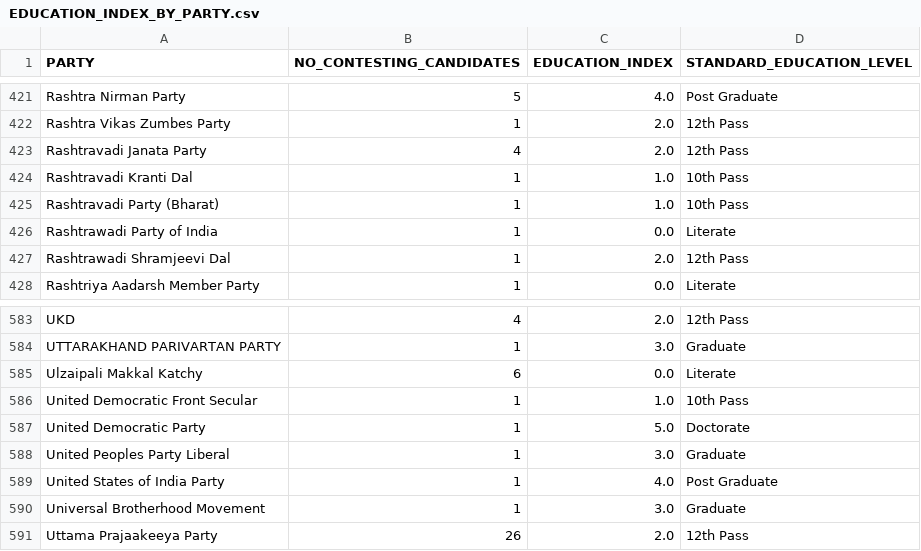
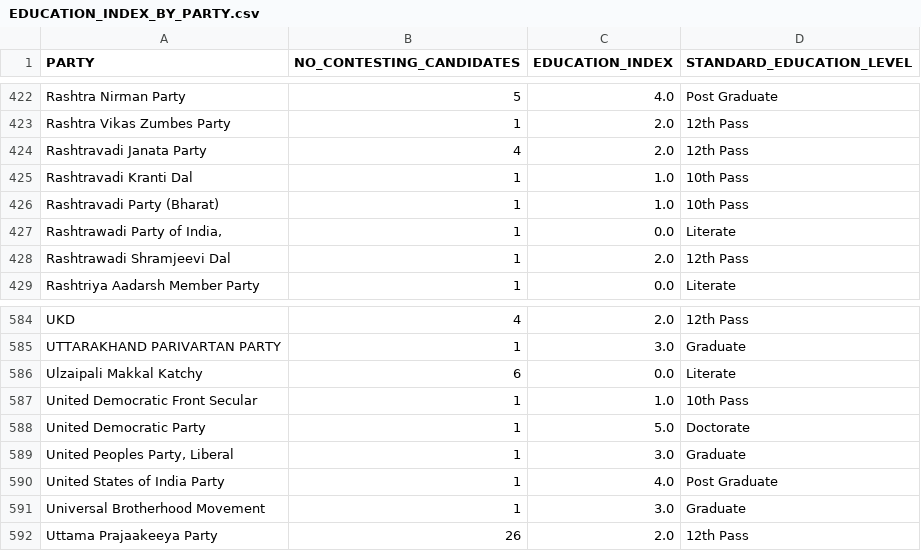
Before and after one commit to rahulakkina/LoksabhaElectionCaseStudy-2019, a CSV file: datasets/EDUCATION_INDEX_BY_PARTY.csv, drawn as a sheet; only a part is shown, gaps mark what is left out; the diff covers the shown part only.

Commit message:
Added new data for education related analysis.

```diff
--- a/datasets/EDUCATION_INDEX_BY_PARTY.csv
+++ b/datasets/EDUCATION_INDEX_BY_PARTY.csv
@@ -425,3 +426,3 @@ Rashtravadi Kranti Dal,1,1.0,10th Pass
 Rashtravadi Party (Bharat),1,1.0,10th Pass
-Rashtrawadi Party of India,1,0.0,Literate
+"Rashtrawadi Party of India,",1,0.0,Literate
 Rashtrawadi Shramjeevi Dal,1,2.0,12th Pass
@@ -587,3 +588,3 @@ United Democratic Front Secular,1,1.0,10th Pass
 United Democratic Party,1,5.0,Doctorate
-United Peoples Party Liberal,1,3.0,Graduate
+"United Peoples Party, Liberal",1,3.0,Graduate
 United States of India Party,1,4.0,Post Graduate
```
Also changed, not shown: 2 added rows, 1 removed row and 11 edited cells elsewhere in this file, datasets/PENDING_CRIMINAL_CASES_BY_PARTY.csv, 4 other files.
